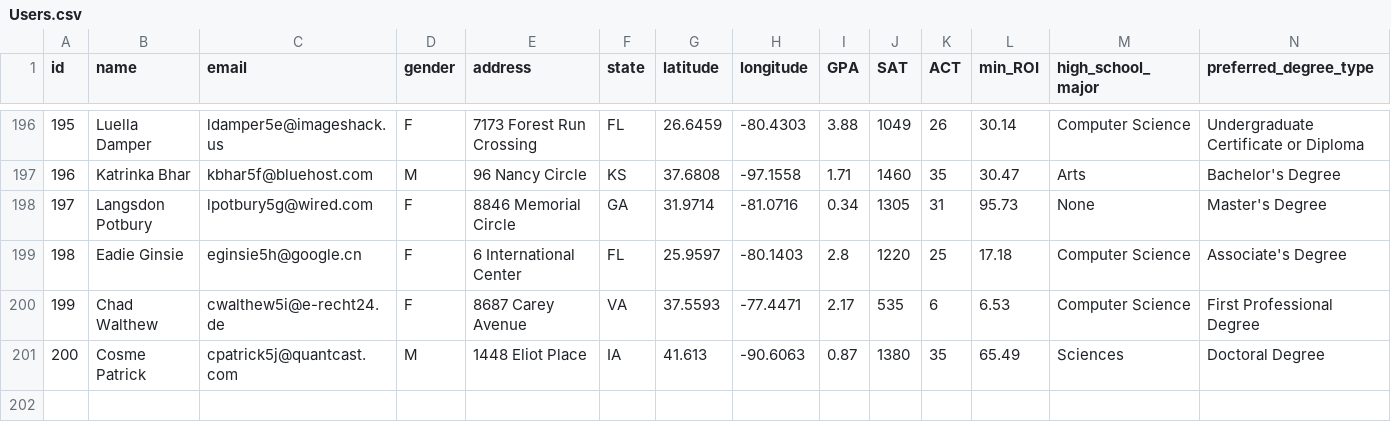
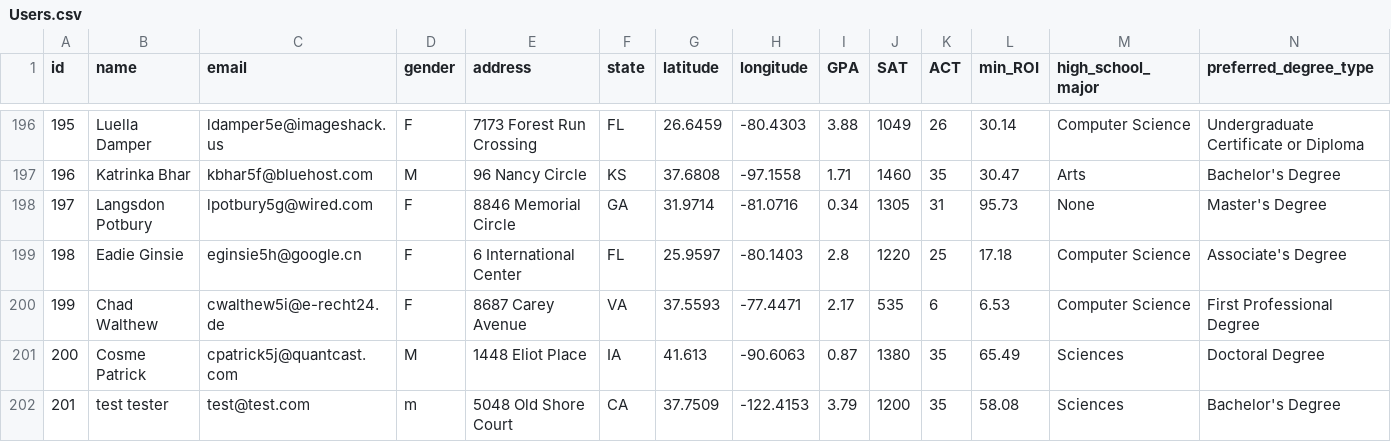
Before and after one commit to almog-e/db_uniswipe_proj, a CSV file: server/DataBase/csv_files/Users.csv, drawn as a sheet; only a part is shown, gaps mark what is left out; rows hold the shown columns only; the diff names each change by its address in the sheet, - before the commit and + after, or states it on an @@ line.

```diff
--- a/server/DataBase/csv_files/Users.csv
+++ b/server/DataBase/csv_files/Users.csv
+row 202: 201 | test tester | test@test.com | m | 5048 Old Shore Court | CA | 37.7509 | -122.4153 | 3.79 | 1200 | 35 | 58.08 | Sciences | Bachelor's Degree
```
Also changed, not shown: 5 other files.
